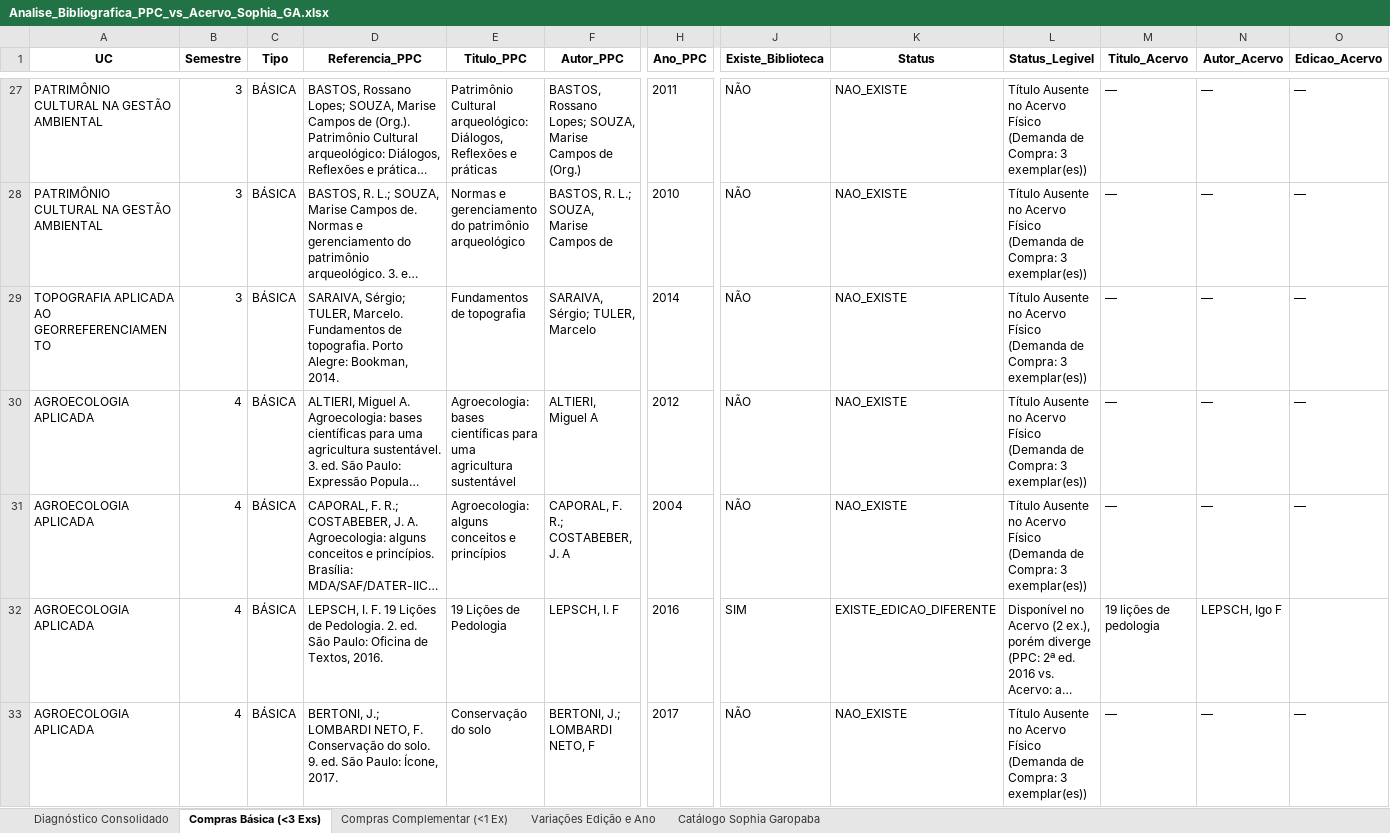
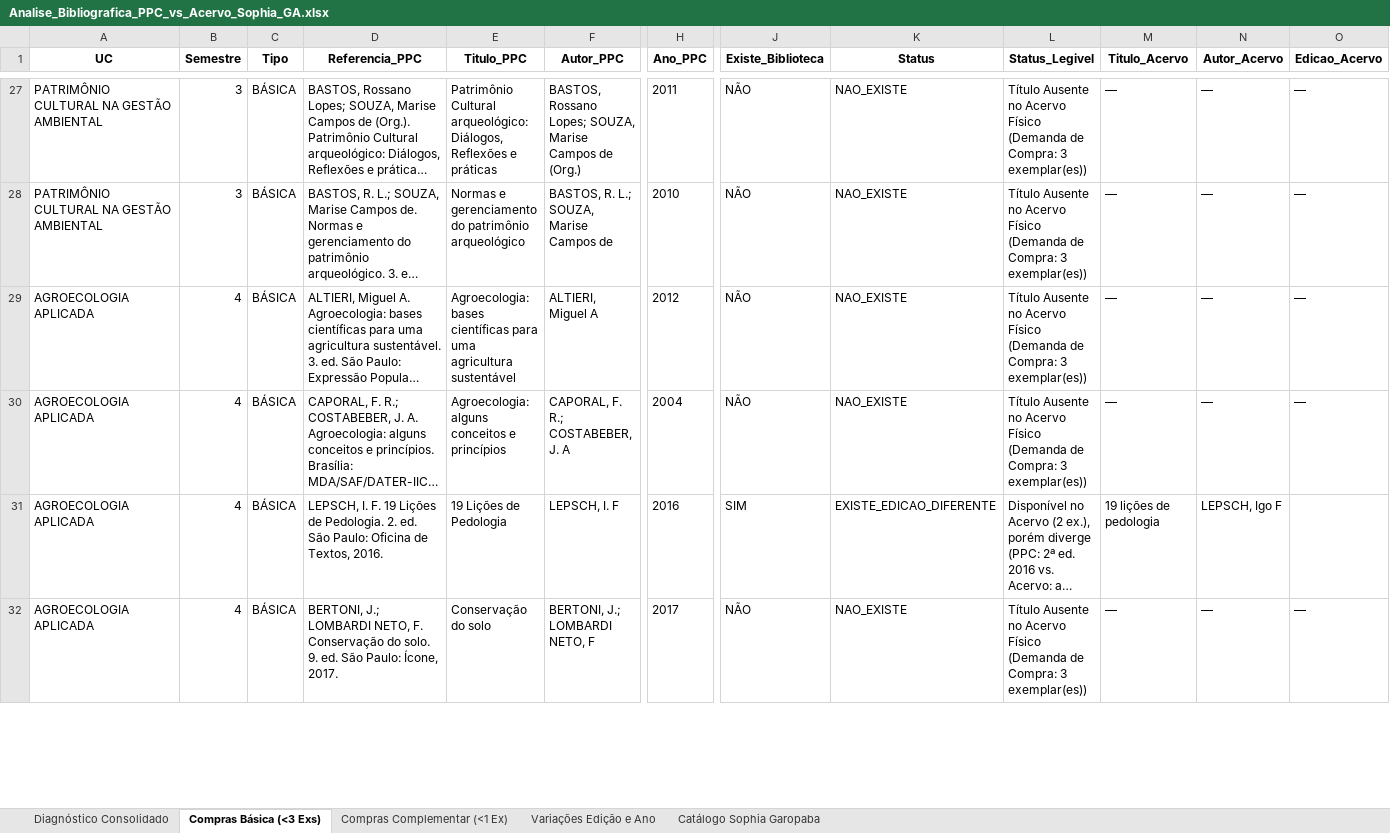
Before and after one commit to chameoandre/reformulacao-ppc-ifsc-2026, an Excel workbook: superior-gestao-ambiental/revisao-equipe/checagem-biblioteca/Analise_Bibliografica_PPC_vs_Acervo_Sophia_GA.xlsx, sheet Compras Básica (<3 Exs), drawn as a sheet; only a part is shown, gaps mark what is left out; long unchanged cells end in …; values as stored, in another font and other column widths than the file's, no borders; rows hold the shown columns only; the diff covers the shown part only; the diff names each change by its address in the sheet, - before the commit and + after, or states it on an @@ line.

```diff
--- a/superior-gestao-ambiental/revisao-equipe/checagem-biblioteca/Analise_Bibliografica_PPC_vs_Acervo_Sophia_GA.xlsx (sheet Compras Básica (<3 Exs))
+++ b/superior-gestao-ambiental/revisao-equipe/checagem-biblioteca/Analise_Bibliografica_PPC_vs_Acervo_Sophia_GA.xlsx (sheet Compras Básica (<3 Exs))
-row 29: TOPOGRAFIA APLICADA AO GEORREFERENCIAMENTO | 3 | BÁSICA | SARAIVA, Sérgio; TULER, Marcelo. Fundamentos de topografia. Porto Alegre: Bookman, 2014. | Fundamentos de topografia | SARAIVA, Sérgio; TULER, Marcelo | 2014 | NÃO | NAO_EXISTE | Título Ausente no Acervo Físico (Demanda de Compra: 3 exemplar(es)) | — | — | —
```
Also changed, not shown: 1 removed row and 17 edited cells elsewhere in this sheet, sheet Diagnóstico Consolidado, sheet Compras Complementar (<1 Ex), sheet Variações Edição e Ano, 8 other files.
